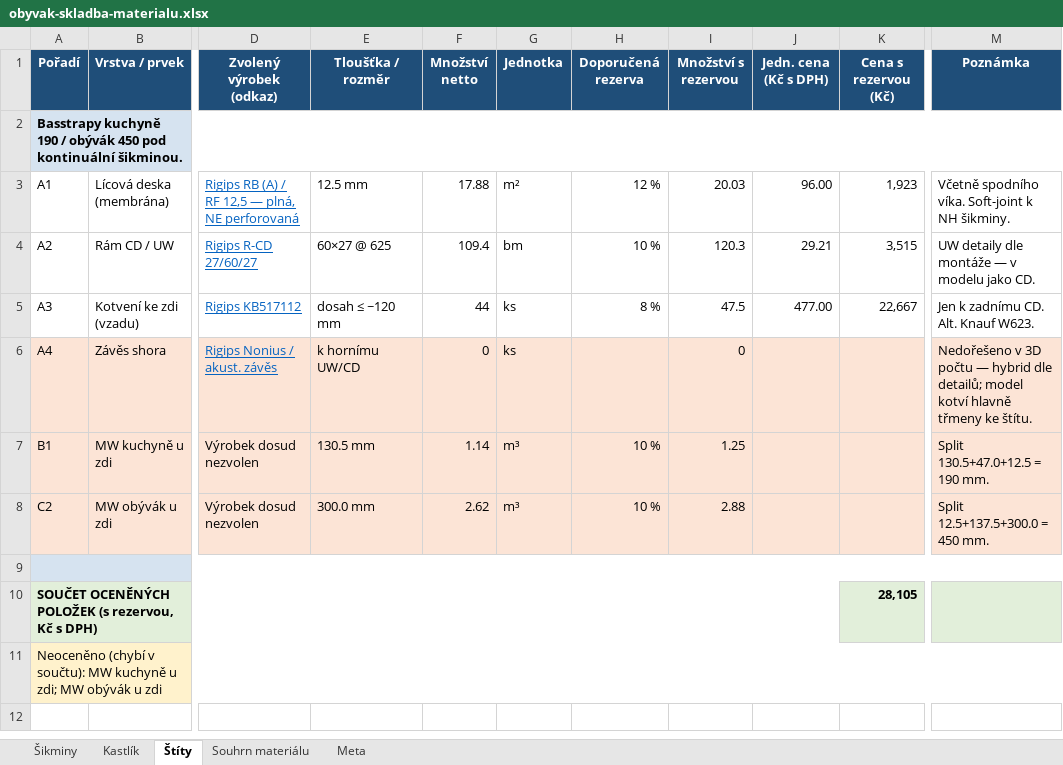
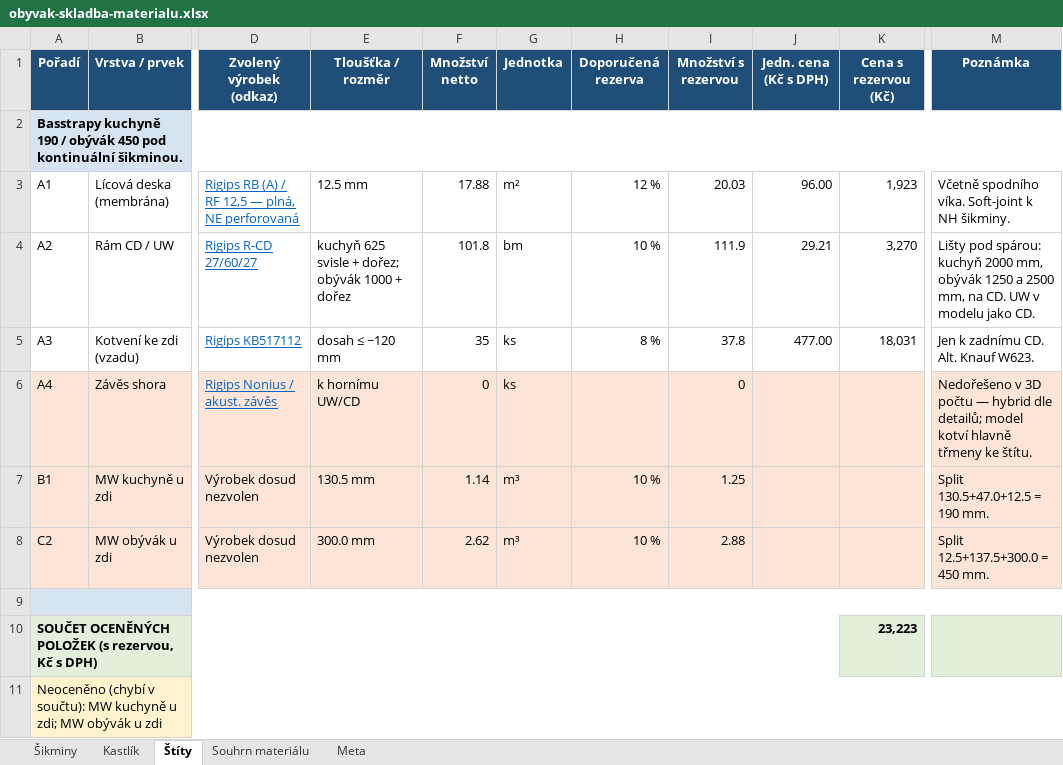
Before and after one commit to pteasima/Blueprints, an Excel workbook: docs/obyvak-skladba-materialu.xlsx, sheet Štíty, drawn as a sheet; only a part is shown, gaps mark what is left out; values as stored, in another font and other column widths than the file's, no borders; the diff names each change by its address in the sheet, - before the commit and + after, or states it on an @@ line.

```diff
--- a/docs/obyvak-skladba-materialu.xlsx (sheet Štíty)
+++ b/docs/obyvak-skladba-materialu.xlsx (sheet Štíty)
-E4 (Tloušťka / rozměr): 60×27 @ 625
+E4 (Tloušťka / rozměr): kuchyň 625 svisle + dořez; obývák 1000 + dořez
-F4 (Množství netto): 109.4
+F4 (Množství netto): 101.8
-I4 (Množství s rezervou): 120.3
+I4 (Množství s rezervou): 111.9
-K4 (Cena s rezervou (Kč)): 3,515
+K4 (Cena s rezervou (Kč)): 3,270
-M4 (Poznámka): UW detaily dle montáže — v modelu…
+M4 (Poznámka): Lišty pod spárou: kuchyň 2000 mm, obývák 1250 a 2500 mm, na CD. UW v modelu…
-F5 (Množství netto): 44
+F5 (Množství netto): 35
-I5 (Množství s rezervou): 47.5
+I5 (Množství s rezervou): 37.8
-K5 (Cena s rezervou (Kč)): 22,667
+K5 (Cena s rezervou (Kč)): 18,031
-K10 (Cena s rezervou (Kč)): 28,105
+K10 (Cena s rezervou (Kč)): 23,223
```
Also changed, not shown: sheet Souhrn materiálu, sheet Kastlík, 10 other files.
